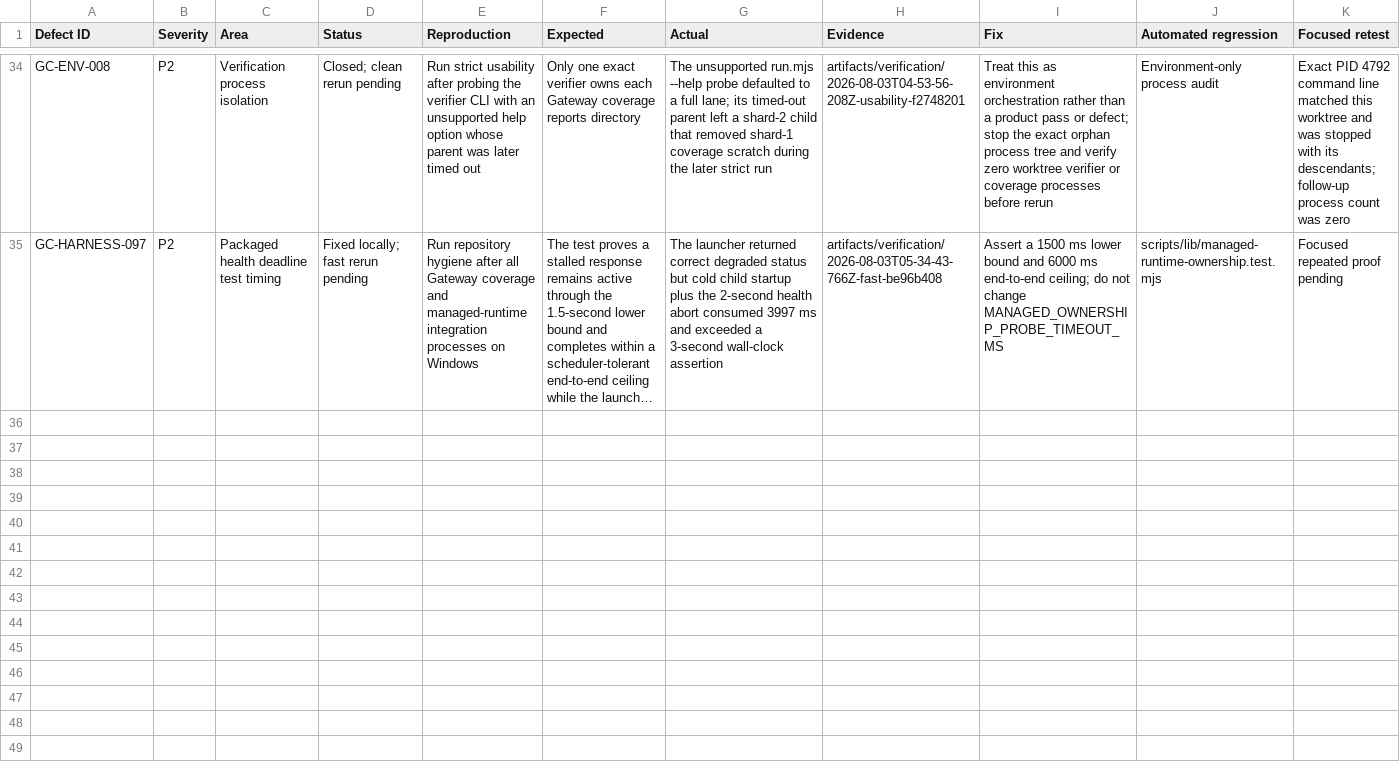
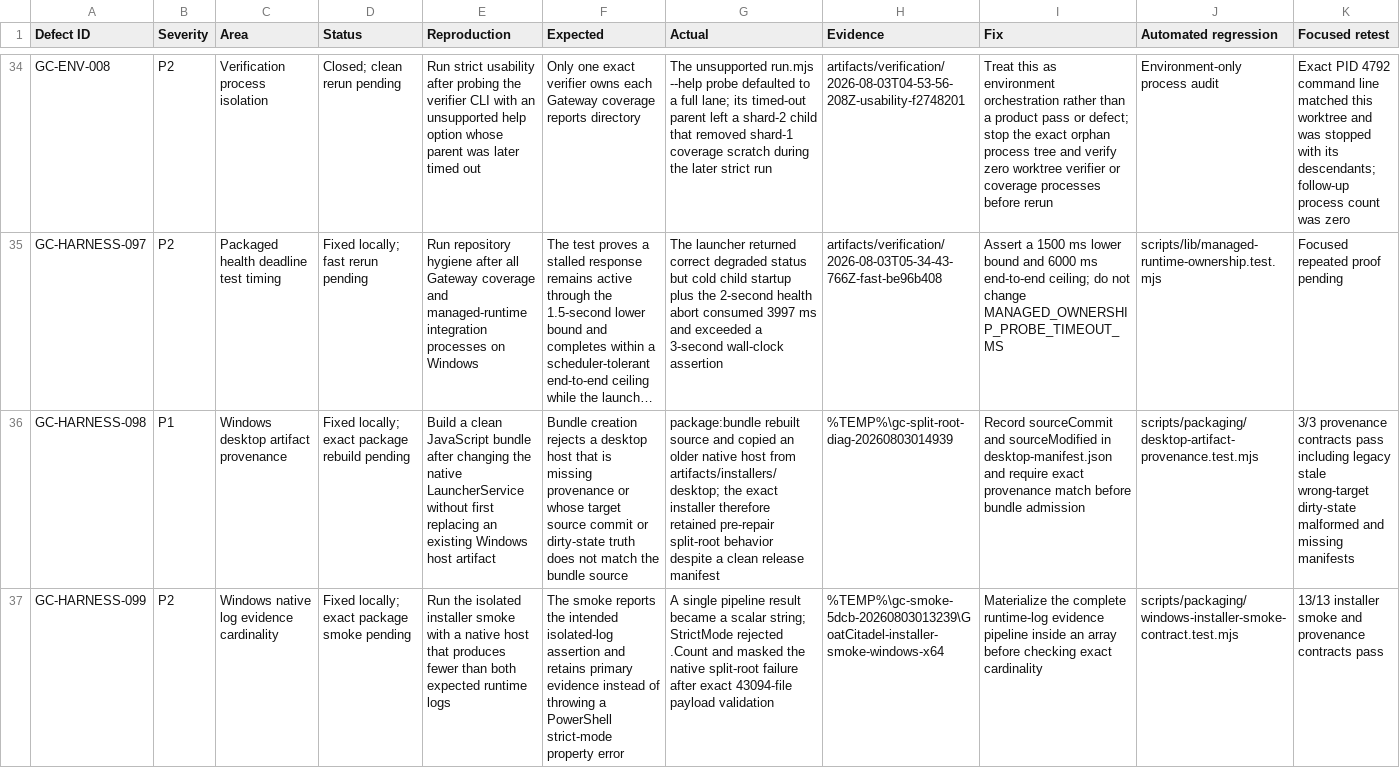
Before and after one commit to goatcitadel/GoatCitadel, a CSV file: docs/qa_pre_qa_usability_2026-08-01/Defect Ledger.csv, drawn as a sheet; only a part is shown, gaps mark what is left out; long unchanged cells end in …; rows hold the shown columns only; the diff names each change by its address in the sheet, - before the commit and + after, or states it on an @@ line.

Commit message:
fix(packaging): bind Windows host provenance

```diff
--- a/docs/qa_pre_qa_usability_2026-08-01/Defect Ledger.csv
+++ b/docs/qa_pre_qa_usability_2026-08-01/Defect Ledger.csv
+row 36: GC-HARNESS-098 | P1 | Windows desktop artifact provenance | Fixed locally; exact package rebuild pending | Build a clean JavaScript bundle after changing the native LauncherService without first replacing an existing Windows host artifact | Bundle creation rejects a desktop host that is missing provenance or whose target source commit or dirty-state truth does not match the bundle source | package:bundle rebuilt source and copied an older native host from artifacts/installers/desktop; the exact installer therefore retained pre-repair split-root behavior despite a clean release manifest | %TEMP%\gc-split-root-diag-20260803014939 | Record sourceCommit and sourceModified in desktop-manifest.json and require exact provenance match before bundle admission | scripts/packaging/desktop-artifact-provenance.test.mjs | 3/3 provenance contracts pass including legacy stale wrong-target dirty-state malformed and missing manifests
+row 37: GC-HARNESS-099 | P2 | Windows native log evidence cardinality | Fixed locally; exact package smoke pending | Run the isolated installer smoke with a native host that produces fewer than both expected runtime logs | The smoke reports the intended isolated-log assertion and retains primary evidence instead of throwing a PowerShell strict-mode property error | A single pipeline result became a scalar string; StrictMode rejected .Count and masked the native split-root failure after exact 43094-file payload validation | %TEMP%\gc-smoke-5dcb-20260803013239\GoatCitadel-installer-smoke-windows-x64 | Materialize the complete runtime-log evidence pipeline inside an array before checking exact cardinality | scripts/packaging/windows-installer-smoke-contract.test.mjs | 13/13 installer smoke and provenance contracts pass
```
Also changed, not shown: 7 other files.
